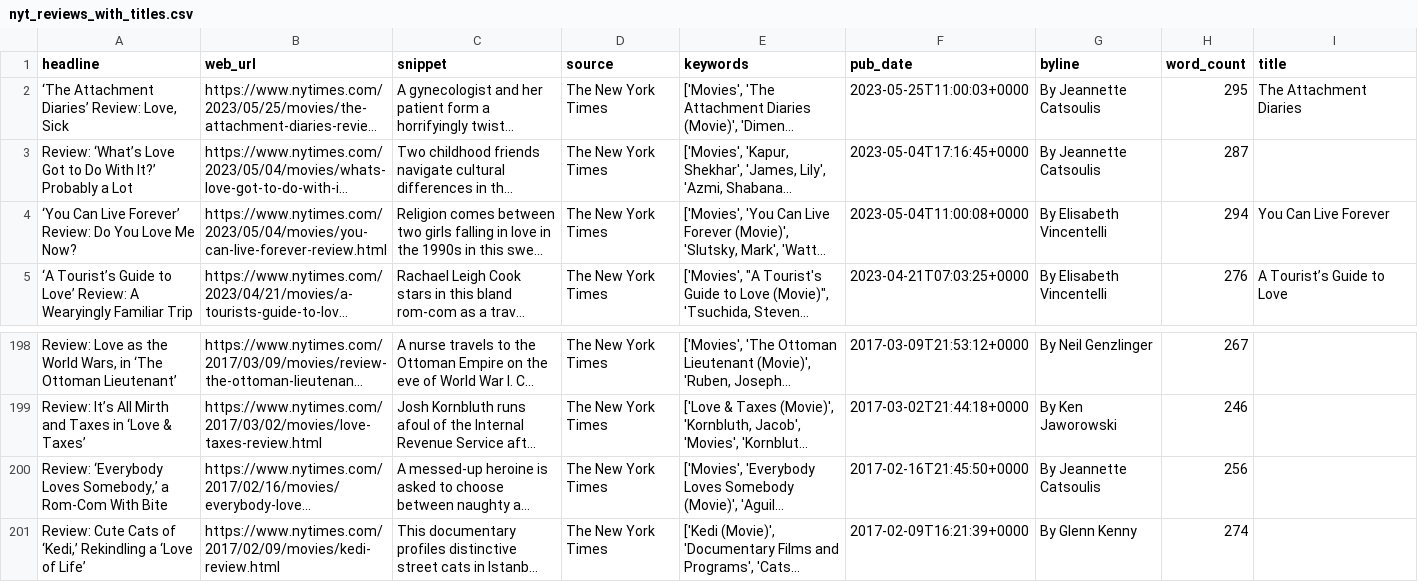
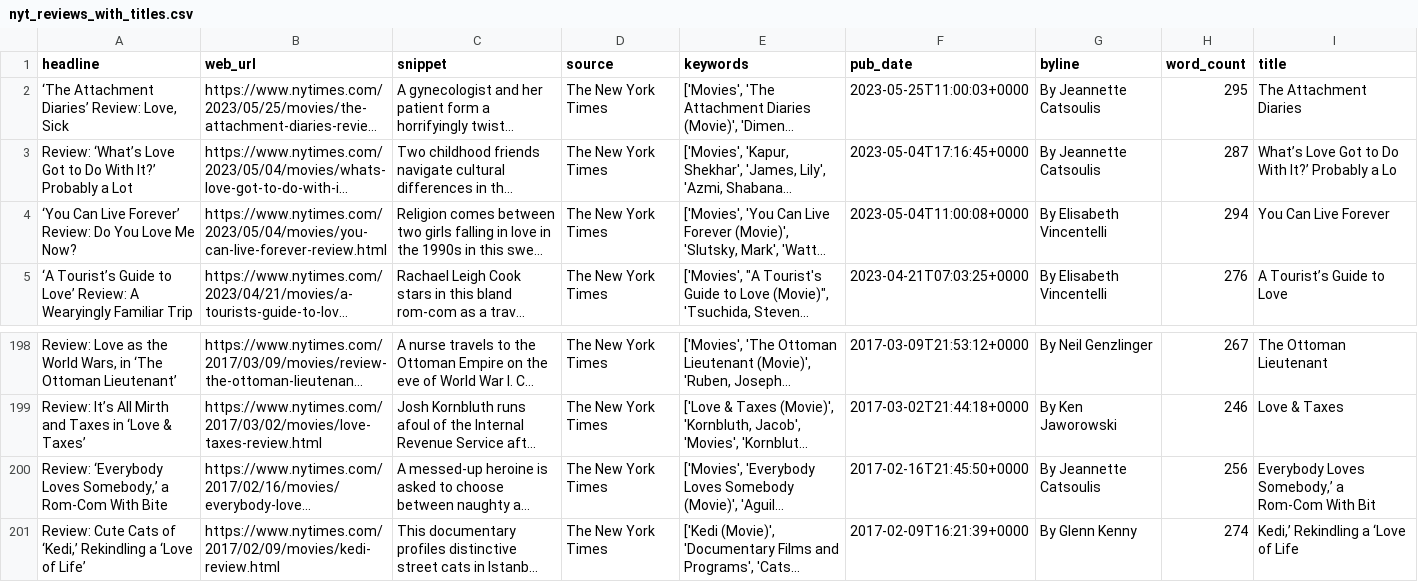
Before and after one commit to dixonhow8/data-sourcing-challenge, a CSV file: nyt_reviews_with_titles.csv, drawn as a sheet; only a part is shown, gaps mark what is left out; long unchanged cells end in …; the diff covers the shown part only; the diff names each change by its address in the sheet, - before the commit and + after, or states it on an @@ line.

```diff
--- a/nyt_reviews_with_titles.csv
+++ b/nyt_reviews_with_titles.csv
-I3 (title): (empty)
+I3 (title): What’s Love Got to Do With It?’ Probably a Lo
-I198 (title): (empty)
+I198 (title): The Ottoman Lieutenant
-I199 (title): (empty)
+I199 (title): Love & Taxes
-I200 (title): (empty)
+I200 (title): Everybody Loves Somebody,’ a Rom-Com With Bit
-I201 (title): (empty)
+I201 (title): Kedi,’ Rekindling a ‘Love of Life
```
Also changed, not shown: 54 edited cells elsewhere in this file, merged_data.csv, 1 other file.
